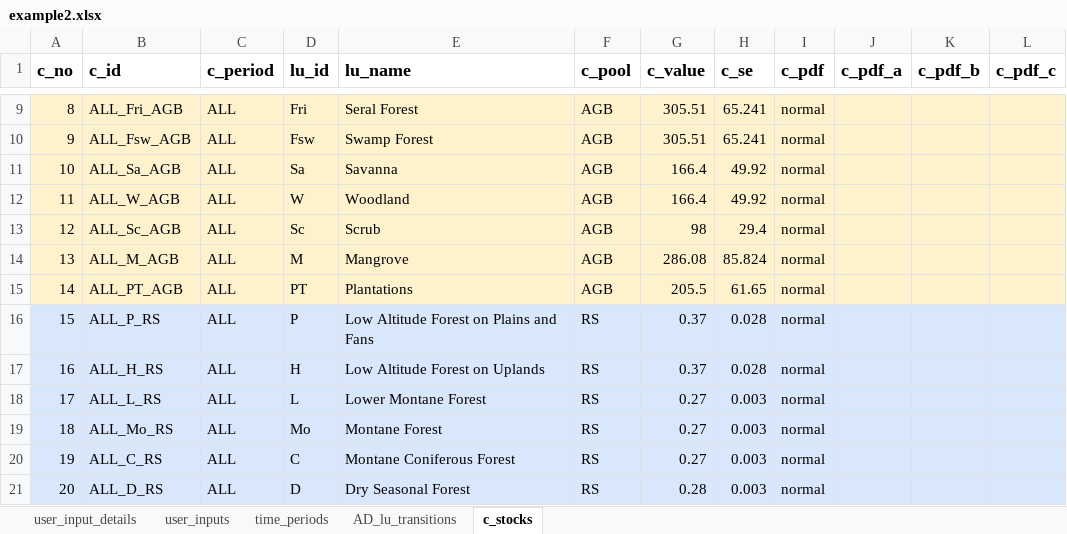
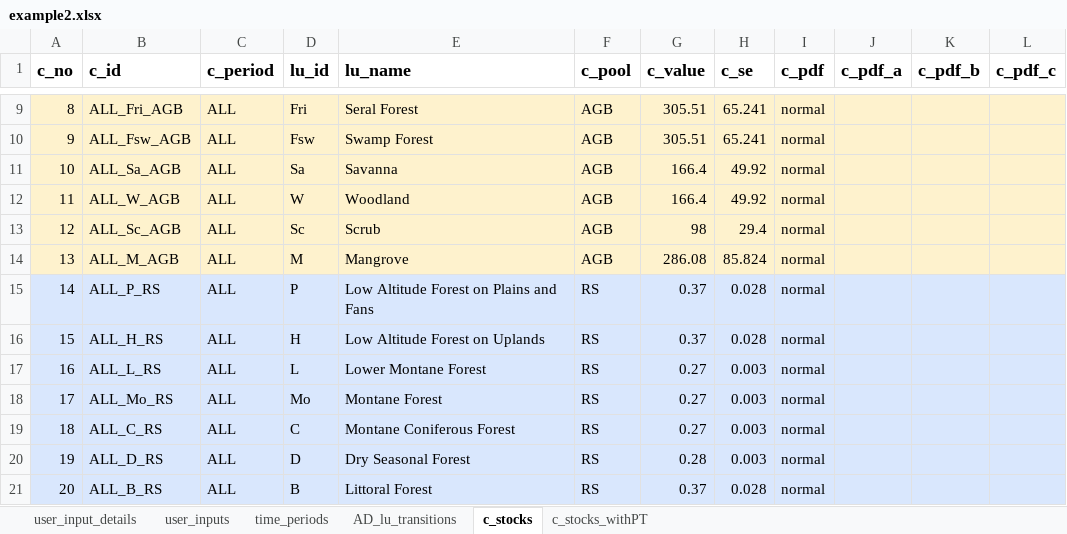
Before and after one commit to openforis/mocaredd, an Excel workbook: inst/extdata/example2.xlsx, sheet c_stocks, drawn as a sheet; only a part is shown, gaps mark what is left out; values as stored, in another font and other column widths than the file's, no borders; the diff covers the shown part only; the diff names each change by its address in the sheet, - before the commit and + after, or states it on an @@ line.

```diff
--- a/inst/extdata/example2.xlsx (sheet c_stocks)
+++ b/inst/extdata/example2.xlsx (sheet c_stocks)
+sheet tab: c_stocks_withPT
-A15:L15 fill: #FEF2CD
+A15:L15 fill: #D9E7FD
-B15 (c_id): ALL_PT_AGB
+B15 (c_id): ALL_P_RS
-D15 (lu_id): PT
+D15 (lu_id): P
-E15 (lu_name): Plantations
+E15 (lu_name): Low Altitude Forest on Plains and Fans
-F15 (c_pool): AGB
+F15 (c_pool): RS
-G15 (c_value): 205.5
+G15 (c_value): 0.37
-H15 (c_se): 61.65
+H15 (c_se): 0.028
-B16 (c_id): ALL_P_RS
+B16 (c_id): ALL_H_RS
-D16 (lu_id): P
+D16 (lu_id): H
-E16 (lu_name): Low Altitude Forest on Plains and Fans
+E16 (lu_name): Low Altitude Forest on Uplands
-B17 (c_id): ALL_H_RS
+B17 (c_id): ALL_L_RS
-D17 (lu_id): H
+D17 (lu_id): L
-E17 (lu_name): Low Altitude Forest on Uplands
+E17 (lu_name): Lower Montane Forest
-G17 (c_value): 0.37
+G17 (c_value): 0.27
-H17 (c_se): 0.028
+H17 (c_se): 0.003
-B18 (c_id): ALL_L_RS
+B18 (c_id): ALL_Mo_RS
-D18 (lu_id): L
+D18 (lu_id): Mo
-E18 (lu_name): Lower Montane Forest
+E18 (lu_name): Montane Forest
-B19 (c_id): ALL_Mo_RS
+B19 (c_id): ALL_C_RS
-D19 (lu_id): Mo
+D19 (lu_id): C
-E19 (lu_name): Montane Forest
+E19 (lu_name): Montane Coniferous Forest
-B20 (c_id): ALL_C_RS
+B20 (c_id): ALL_D_RS
-D20 (lu_id): C
+D20 (lu_id): D
-E20 (lu_name): Montane Coniferous Forest
+E20 (lu_name): Dry Seasonal Forest
-G20 (c_value): 0.27
+G20 (c_value): 0.28
-B21 (c_id): ALL_D_RS
+B21 (c_id): ALL_B_RS
-D21 (lu_id): D
+D21 (lu_id): B
-E21 (lu_name): Dry Seasonal Forest
+E21 (lu_name): Littoral Forest
-G21 (c_value): 0.28
+G21 (c_value): 0.37
-H21 (c_se): 0.003
+H21 (c_se): 0.028
```
Also changed, not shown: 110 edited cells and cell formats elsewhere in this sheet, sheet AD_lu_transitions, sheet user_inputs, formulas that keep their value, inst/extdata/example2_conf.xlsx, 13 other files.
